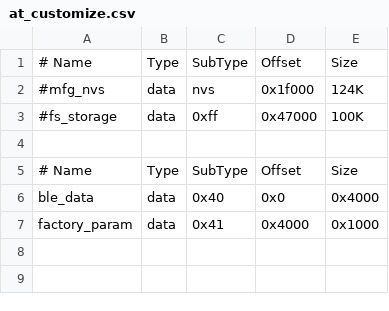
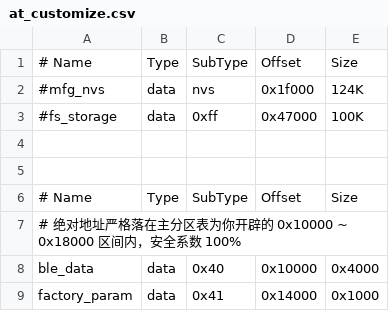
Before and after one commit to espressif/esp-at, a CSV file: module_config/module_esp32c2-2mb-no-ota-g2/at_customize.csv, drawn as a sheet.

```diff
--- a/module_config/module_esp32c2-2mb-no-ota-g2/at_customize.csv
+++ b/module_config/module_esp32c2-2mb-no-ota-g2/at_customize.csv
@@ -4,4 +4,6 @@
 
+
 # Name,          Type,    SubType,  Offset,    Size
-ble_data,        data,    0x40,     0x0,       0x4000
-factory_param,   data,    0x41,     0x4000,    0x1000
+# 绝对地址严格落在主分区表为你开辟的 0x10000 ~ 0x18000 区间内，安全系数 100%
+ble_data,        data,    0x40,     0x10000,   0x4000
+factory_param,   data,    0x41,     0x14000,   0x1000
```
Also changed, not shown: module_config/module_esp32c2-2mb-no-ota-g2/partitions_at.csv.
